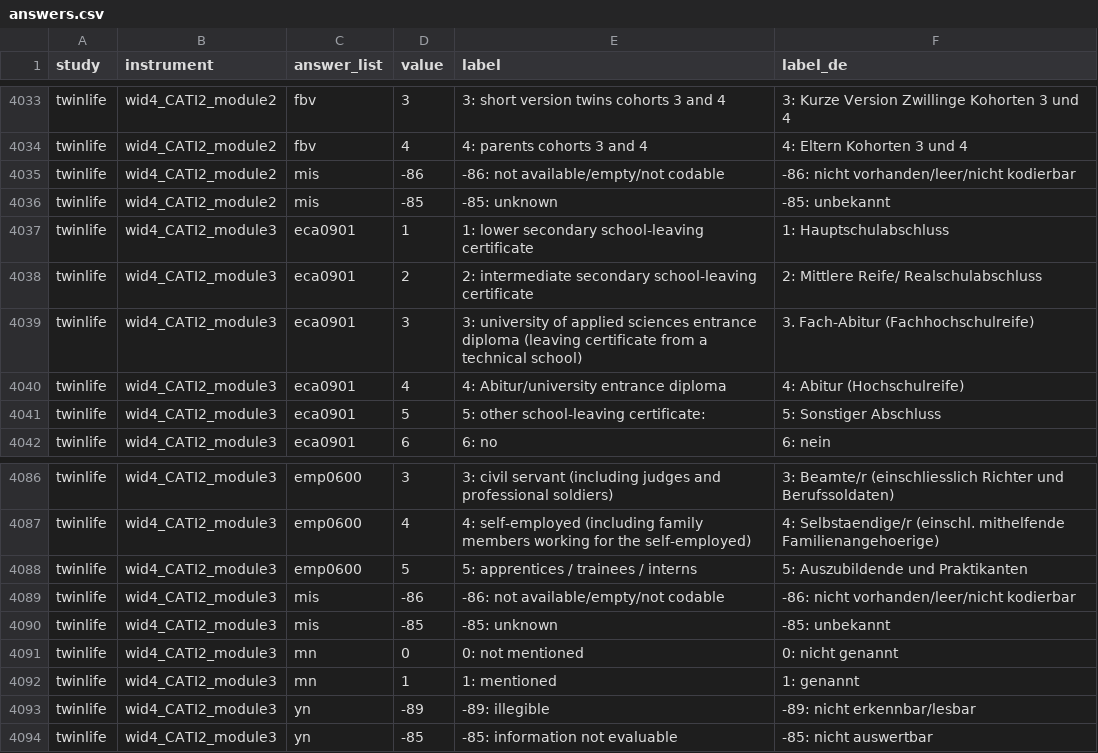
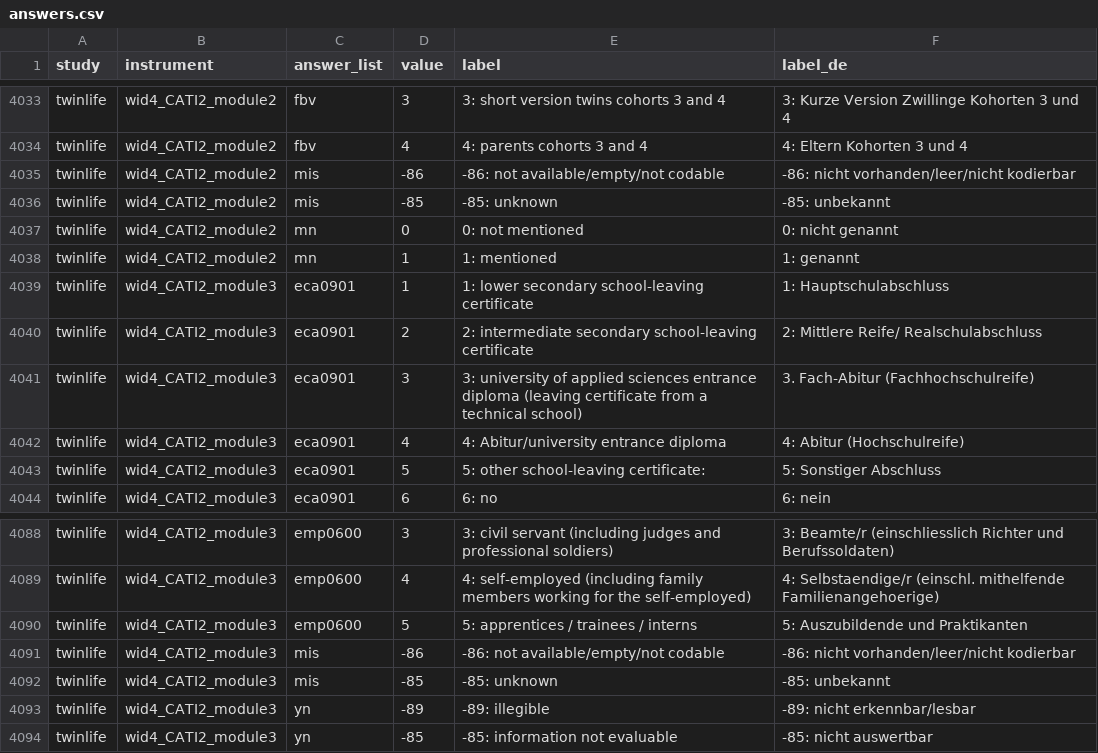
Before and after one commit to paneldata/twinlife, a CSV file: metadata/answers.csv, drawn as a sheet; only a part is shown, gaps mark what is left out.

```diff
--- a/metadata/answers.csv
+++ b/metadata/answers.csv
@@ -4036,2 +4036,4 @@ study,instrument,answer_list,value,label,label_de
 "twinlife","wid4_CATI2_module2","mis",-85,"-85: unknown","-85: unbekannt"
+"twinlife","wid4_CATI2_module2","mn",0,"0: not mentioned","0: nicht genannt"
+"twinlife","wid4_CATI2_module2","mn",1,"1: mentioned","1: genannt"
 "twinlife","wid4_CATI2_module3","eca0901",1,"1: lower secondary school-leaving certificate","1: Hauptschulabschluss"
@@ -4090,4 +4092,2 @@ study,instrument,answer_list,value,label,label_de
 "twinlife","wid4_CATI2_module3","mis",-85,"-85: unknown","-85: unbekannt"
-"twinlife","wid4_CATI2_module3","mn",0,"0: not mentioned","0: nicht genannt"
-"twinlife","wid4_CATI2_module3","mn",1,"1: mentioned","1: genannt"
 "twinlife","wid4_CATI2_module3","yn",-89,"-89: illegible","-89: nicht erkennbar/lesbar"
```
Also changed, not shown: metadata/instruments.csv, metadata/questions_variables.csv, 2 other files.
